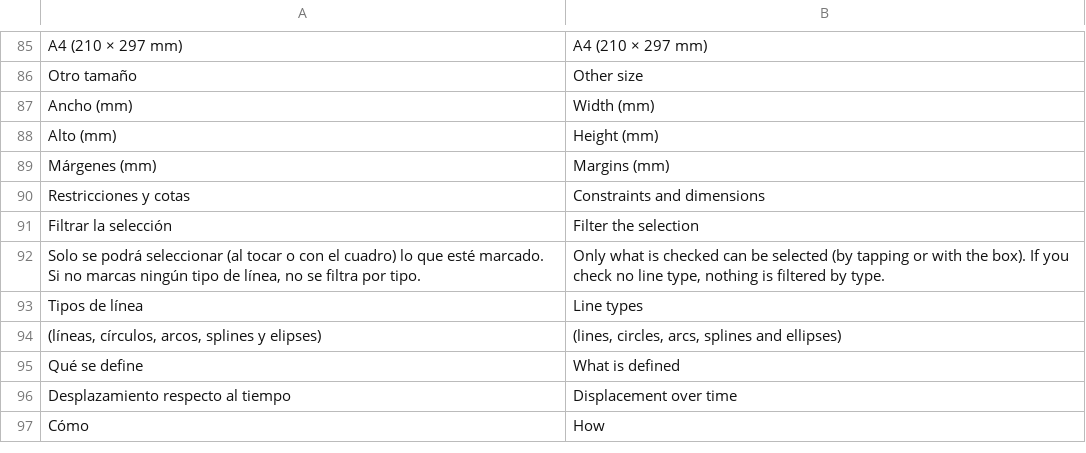
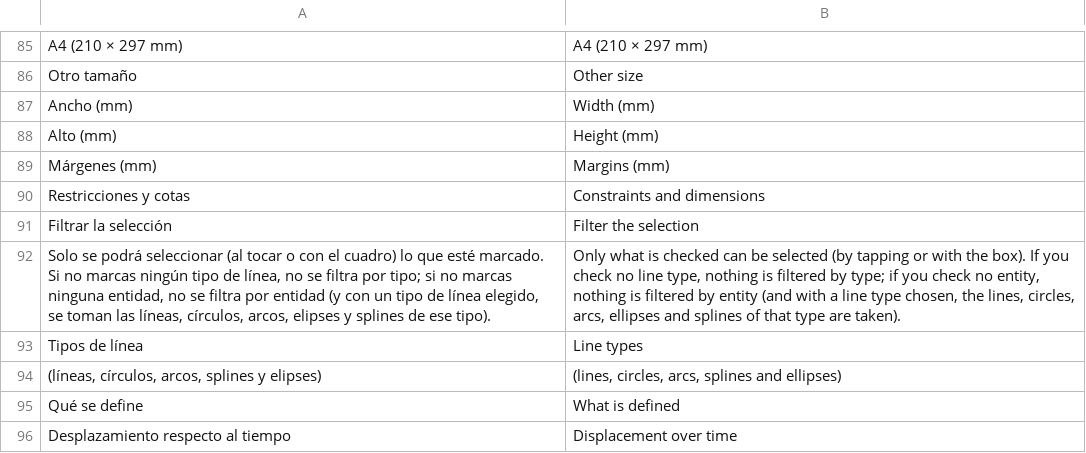
Before and after one commit to oscampo/a-cad, a TSV file: tools/i18n/html1.tsv, drawn as a sheet; only a part is shown, gaps mark what is left out; the shorter side is filled out with more unchanged rows.

```diff
--- a/tools/i18n/html1.tsv
+++ b/tools/i18n/html1.tsv
@@ -91,3 +91,3 @@ Restricciones y cotas	Constraints and dimensions
 Filtrar la selección	Filter the selection
-Solo se podrá seleccionar (al tocar o con el cuadro) lo que esté marcado. Si no marcas ningún tipo de línea, no se filtra por tipo.	Only what is checked can be selected (by tapping or with the box). If you check no line type, nothing is filtered by type.
+Solo se podrá seleccionar (al tocar o con el cuadro) lo que esté marcado. Si no marcas ningún tipo de línea, no se filtra por tipo; si no marcas ninguna entidad, no se filtra por entidad (y con un tipo de línea elegido, se toman las líneas, círculos, arcos, elipses y splines de ese tipo).	Only what is checked can be selected (by tapping or with the box). If you check no line type, nothing is filtered by type; if you check no entity, nothing is filtered by entity (and with a line type chosen, the lines, circles, arcs, ellipses and splines of that type are taken).
 Tipos de línea	Line types
```
Also changed, not shown: 8 other files.
